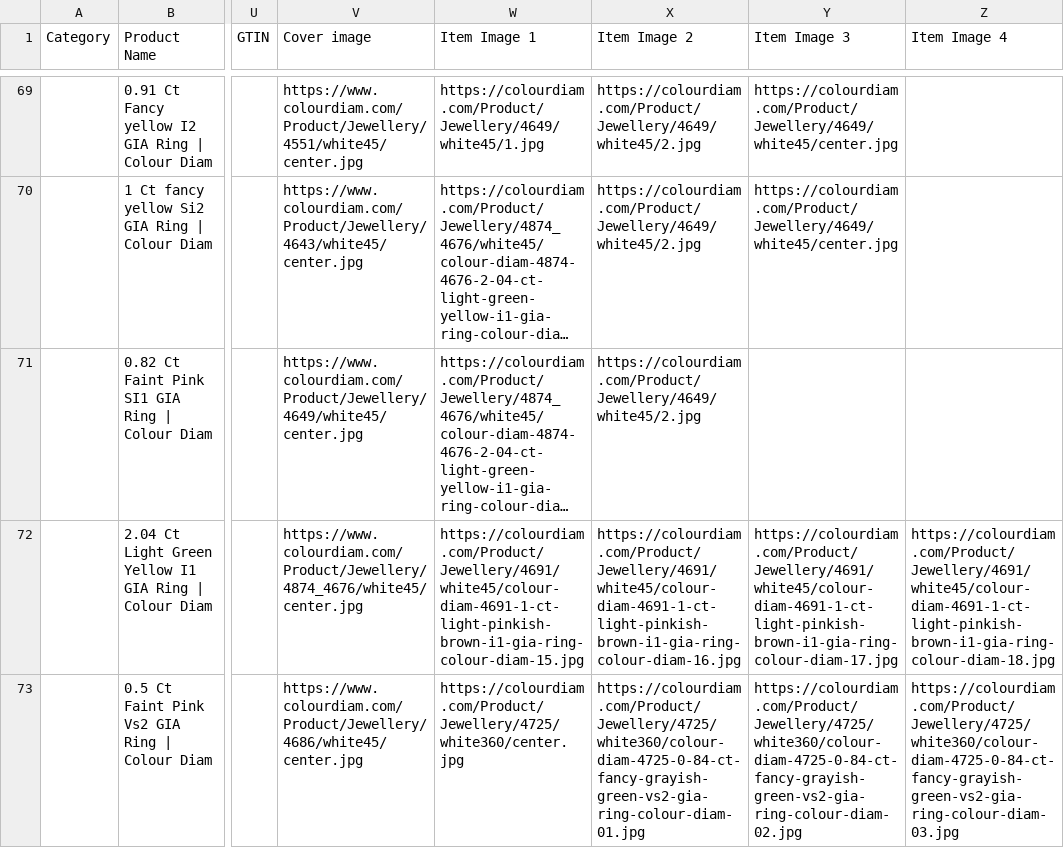
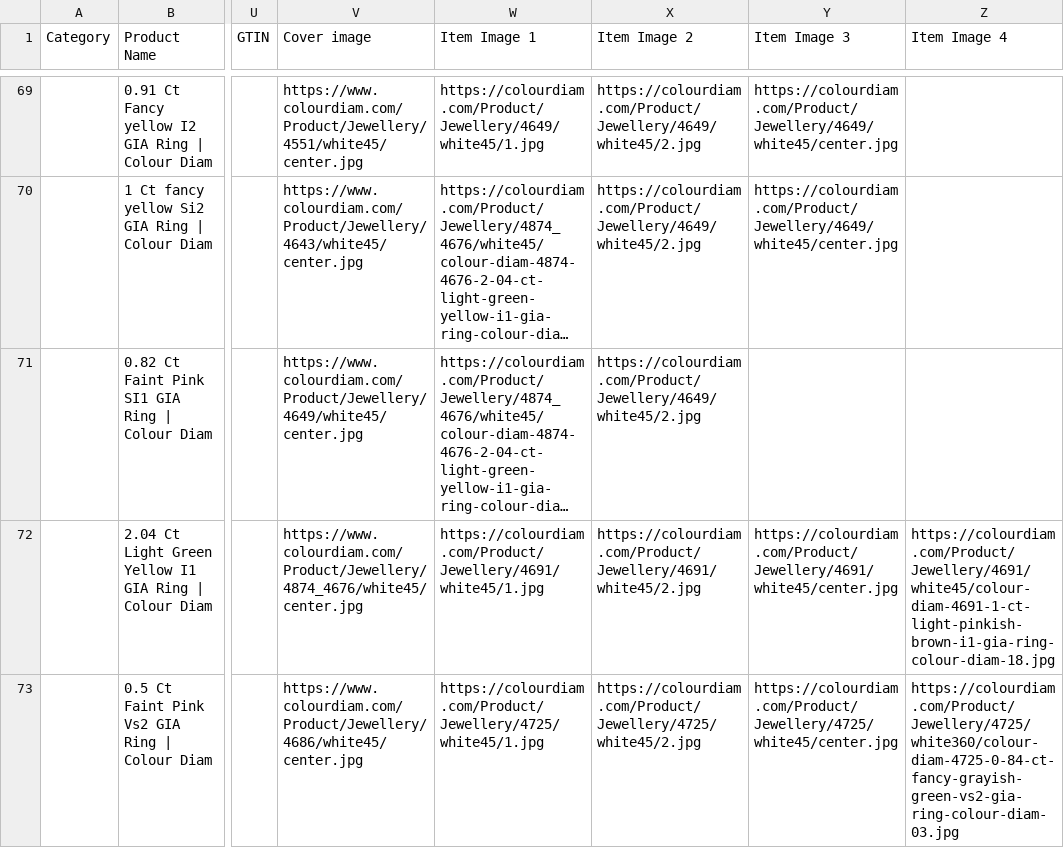
Before and after one commit to dhruvalshah3557-droid/google-sheet-data-fill, a CSV file: data/shopee.csv, drawn as a sheet; only a part is shown, gaps mark what is left out; long unchanged cells end in …; the diff covers the shown part only; the diff names each change by its address in the sheet, - before the commit and + after, or states it on an @@ line.

```diff
--- a/data/shopee.csv
+++ b/data/shopee.csv
-W72 (Item Image 1): https://colourdiam.com/Product/Jewellery/4691/white45/colour-diam-4691-1-ct-light-pinkish-brown-i1-gia-ring-colour-diam-15.jpg
+W72 (Item Image 1): https://colourdiam.com/Product/Jewellery/4691/white45/1.jpg
-X72 (Item Image 2): https://colourdiam.com/Product/Jewellery/4691/white45/colour-diam-4691-1-ct-light-pinkish-brown-i1-gia-ring-colour-diam-16.jpg
+X72 (Item Image 2): https://colourdiam.com/Product/Jewellery/4691/white45/2.jpg
-Y72 (Item Image 3): https://colourdiam.com/Product/Jewellery/4691/white45/colour-diam-4691-1-ct-light-pinkish-brown-i1-gia-ring-colour-diam-17.jpg
+Y72 (Item Image 3): https://colourdiam.com/Product/Jewellery/4691/white45/center.jpg
-W73 (Item Image 1): https://colourdiam.com/Product/Jewellery/4725/white360/center.jpg
+W73 (Item Image 1): https://colourdiam.com/Product/Jewellery/4725/white45/1.jpg
-X73 (Item Image 2): https://colourdiam.com/Product/Jewellery/4725/white360/colour-diam-4725-0-84-ct-fancy-grayish-green-vs2-gia-ring-colour-diam-01.jpg
+X73 (Item Image 2): https://colourdiam.com/Product/Jewellery/4725/white45/2.jpg
-Y73 (Item Image 3): https://colourdiam.com/Product/Jewellery/4725/white360/colour-diam-4725-0-84-ct-fancy-grayish-green-vs2-gia-ring-colour-diam-02.jpg
+Y73 (Item Image 3): https://colourdiam.com/Product/Jewellery/4725/white45/center.jpg
```
Also changed, not shown: 110 edited cells elsewhere in this file, data/facebook_indo.csv, data/facebook_inr.csv, 40 other files.
